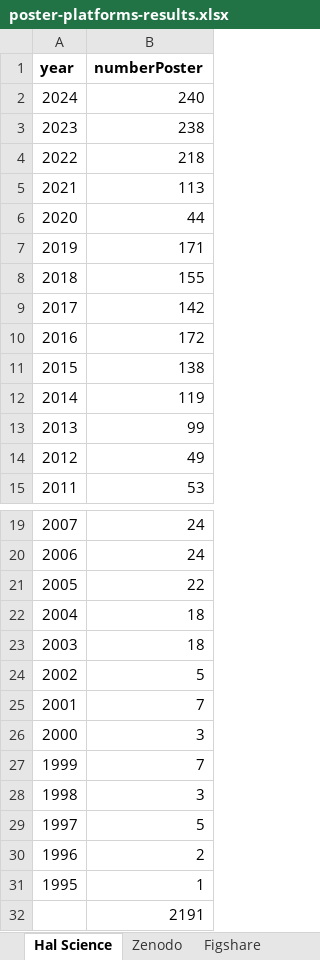
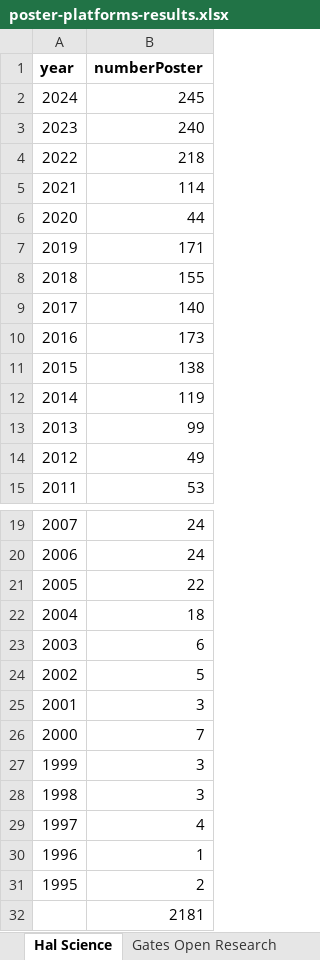
Before and after one commit to fairdataihub/poster-sharing-reuse-paper-code, an Excel workbook: inputs/dataset/primary/find-posters/poster-platforms-results.xlsx, sheet Hal Science, drawn as a sheet; only a part is shown, gaps mark what is left out; values as stored, in another font and other column widths than the file's, no borders; charts and pictures not drawn; the diff names each change by its address in the sheet, - before the commit and + after, or states it on an @@ line.

```diff
--- a/inputs/dataset/primary/find-posters/poster-platforms-results.xlsx (sheet Hal Science)
+++ b/inputs/dataset/primary/find-posters/poster-platforms-results.xlsx (sheet Hal Science)
-B2 (numberPoster): 240
+B2 (numberPoster): 245
-B3 (numberPoster): 238
+B3 (numberPoster): 240
-B5 (numberPoster): 113
+B5 (numberPoster): 114
-B9 (numberPoster): 142
+B9 (numberPoster): 140
-B10 (numberPoster): 172
+B10 (numberPoster): 173
-B23 (numberPoster): 18
+B23 (numberPoster): 6
-B25 (numberPoster): 7
+B25 (numberPoster): 3
-B26 (numberPoster): 3
+B26 (numberPoster): 7
-B27 (numberPoster): 7
+B27 (numberPoster): 3
-B29 (numberPoster): 5
+B29 (numberPoster): 4
-B30 (numberPoster): 2
+B30 (numberPoster): 1
-B31 (numberPoster): 1
+B31 (numberPoster): 2
-B32 (numberPoster): 2191
+B32 (numberPoster): 2181
```
Also changed, not shown: sheet overview, sheet Figshare, sheet codebook, sheet University of Michigan Library, sheet Cranfield University, sheet Zenodo, 6 more sheets, other sheet tabs, charts or pictures, inputs/dataset/primary/find-posters/poster-platforms-search-DataCite.xlsx, inputs/dataset/primary/find-posters/poster-platforms-search-Google.xlsx, 15 other files.
